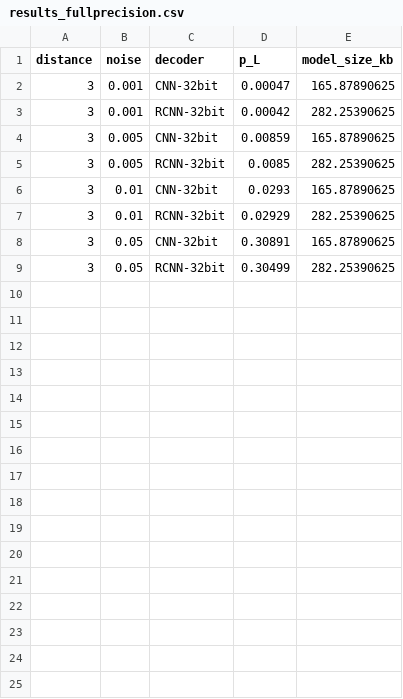
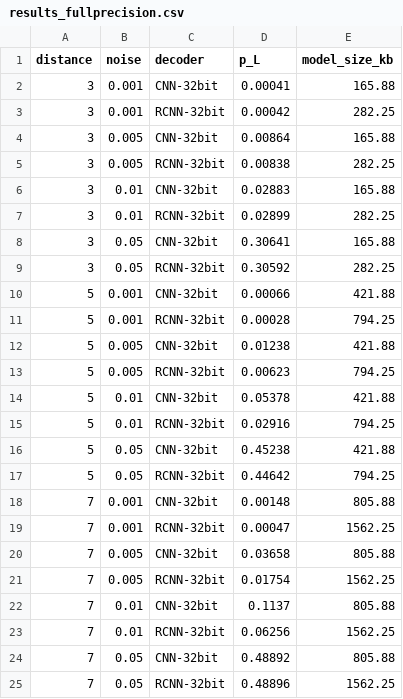
Before and after one commit to karriechey/QuantumDecoderQKeras, a CSV file: results/results_fullprecision.csv, drawn as a sheet.

```diff
--- a/results/results_fullprecision.csv
+++ b/results/results_fullprecision.csv
@@ -1,9 +1,25 @@
 distance,noise,decoder,p_L,model_size_kb
-3,0.001,CNN-32bit,0.00047,165.87890625
-3,0.001,RCNN-32bit,0.00042,282.25390625
-3,0.005,CNN-32bit,0.00859,165.87890625
-3,0.005,RCNN-32bit,0.0085,282.25390625
-3,0.01,CNN-32bit,0.0293,165.87890625
-3,0.01,RCNN-32bit,0.02929,282.25390625
-3,0.05,CNN-32bit,0.30891,165.87890625
-3,0.05,RCNN-32bit,0.30499,282.25390625
+3,0.001,CNN-32bit,0.00041,165.88
+3,0.001,RCNN-32bit,0.00042,282.25
+3,0.005,CNN-32bit,0.00864,165.88
+3,0.005,RCNN-32bit,0.00838,282.25
+3,0.01,CNN-32bit,0.02883,165.88
+3,0.01,RCNN-32bit,0.02899,282.25
+3,0.05,CNN-32bit,0.30641,165.88
+3,0.05,RCNN-32bit,0.30592,282.25
+5,0.001,CNN-32bit,0.00066,421.88
+5,0.001,RCNN-32bit,0.00028,794.25
+5,0.005,CNN-32bit,0.01238,421.88
+5,0.005,RCNN-32bit,0.00623,794.25
+5,0.01,CNN-32bit,0.05378,421.88
+5,0.01,RCNN-32bit,0.02916,794.25
+5,0.05,CNN-32bit,0.45238,421.88
+5,0.05,RCNN-32bit,0.44642,794.25
+7,0.001,CNN-32bit,0.00148,805.88
+7,0.001,RCNN-32bit,0.00047,1562.25
+7,0.005,CNN-32bit,0.03658,805.88
+7,0.005,RCNN-32bit,0.01754,1562.25
+7,0.01,CNN-32bit,0.1137,805.88
+7,0.01,RCNN-32bit,0.06256,1562.25
+7,0.05,CNN-32bit,0.48892,805.88
+7,0.05,RCNN-32bit,0.48896,1562.25
```
Also changed, not shown: 2 other files.
